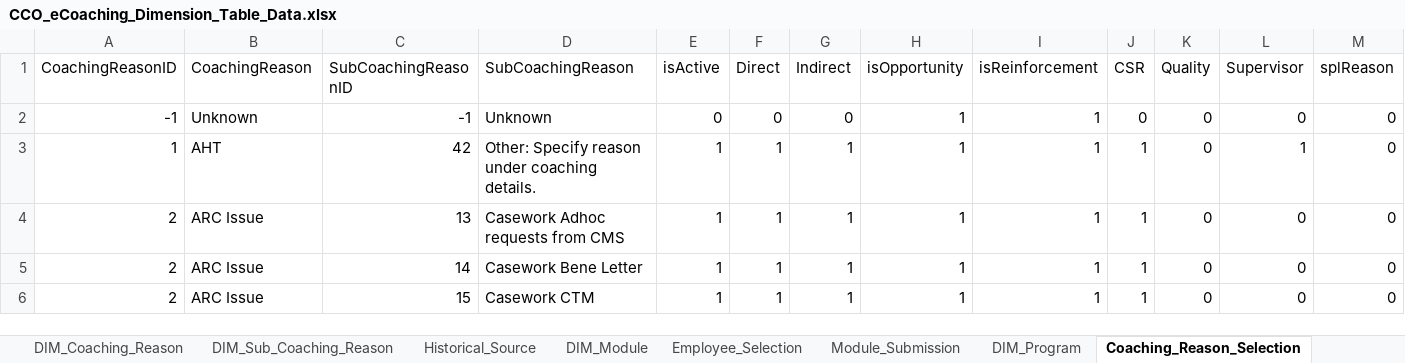
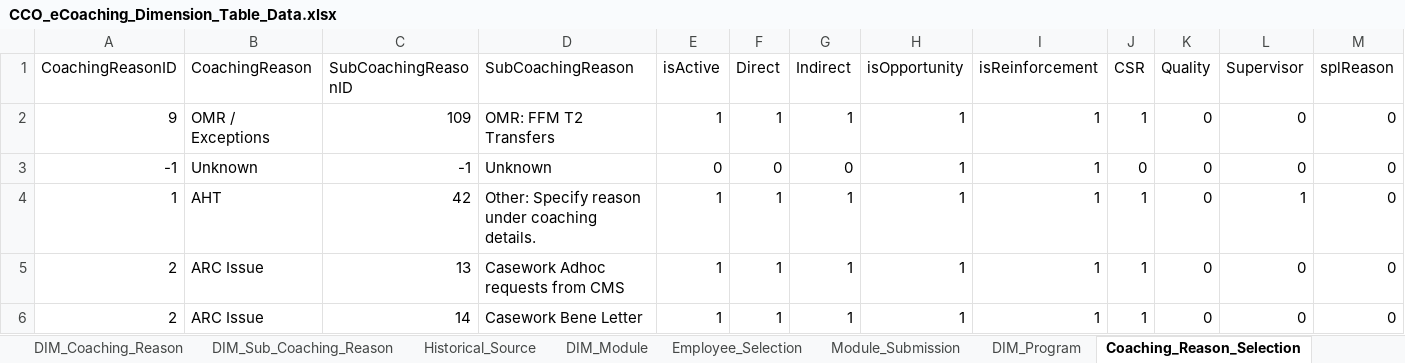
Before and after one commit to maximus-cco/eCoaching_V2_Bak, an Excel workbook: Design/CCO_eCoaching_Dimension_Table_Data.xlsx, sheet Coaching_Reason_Selection, drawn as a sheet; only a part is shown; the shorter side is filled out with more unchanged rows; values as stored, in another font and other column widths than the file's, no borders; rows hold the shown columns only; the diff names each change by its address in the sheet, - before the commit and + after, or states it on an @@ line.

Commit message:
[VM:Susmitha.palacherla@12/18/2014 11:54:28 AM] Internal version 13. Updated for SCR 14028 new OMR report.
git-tfs-id: [https://tfs.omnicloud.local/tfs/cco%20program/]$/eCoaching_V2;C13863

```diff
--- a/Design/CCO_eCoaching_Dimension_Table_Data.xlsx (sheet Coaching_Reason_Selection)
+++ b/Design/CCO_eCoaching_Dimension_Table_Data.xlsx (sheet Coaching_Reason_Selection)
+row 2: 9 | OMR / Exceptions | 109 | OMR: FFM T2 Transfers | 1 | 1 | 1 | 1 | 1 | 1 | 0 | 0 | 0
```
Also changed, not shown: sheet Revision_History, sheet DIM_Sub_Coaching_Reason.
